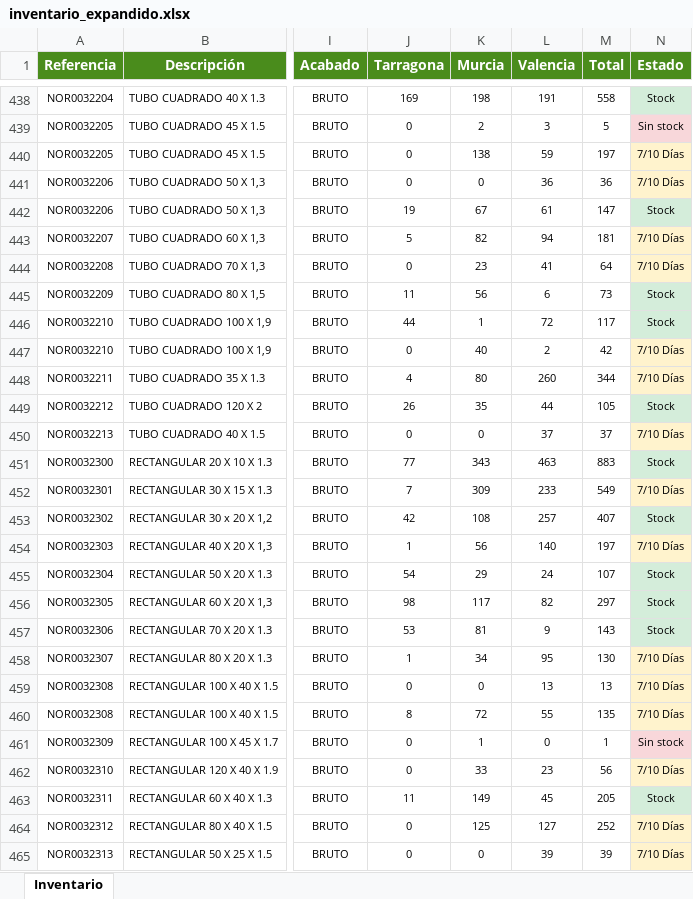
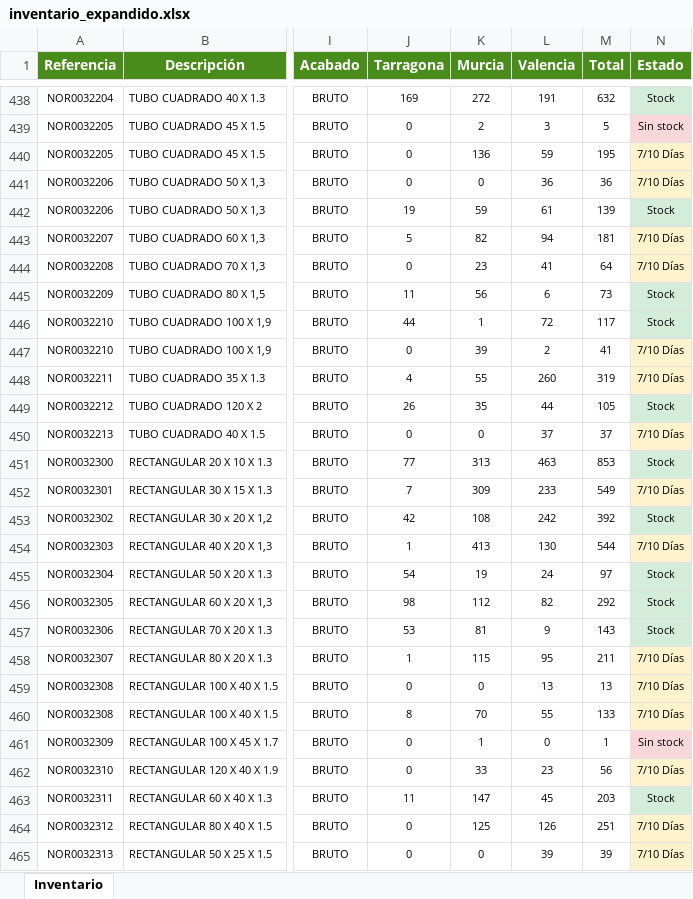
Before and after one commit to afcatalunya/normalizados, an Excel workbook: inventario_expandido.xlsx, sheet Inventario, drawn as a sheet; only a part is shown, gaps mark what is left out; values as stored, in another font and other column widths than the file's, no borders; the diff covers the shown part only; the diff names each change by its address in the sheet, - before the commit and + after, or states it on an @@ line.

Commit message:
Update inventario_expandido.xlsx — 10/07/2026 (+6 refs nuevas)

```diff
--- a/inventario_expandido.xlsx (sheet Inventario)
+++ b/inventario_expandido.xlsx (sheet Inventario)
-K438 (Murcia): 198
+K438 (Murcia): 272
-M438 (Total): 558
+M438 (Total): 632
-K440 (Murcia): 138
+K440 (Murcia): 136
-M440 (Total): 197
+M440 (Total): 195
-K442 (Murcia): 67
+K442 (Murcia): 59
-M442 (Total): 147
+M442 (Total): 139
-K447 (Murcia): 40
+K447 (Murcia): 39
-M447 (Total): 42
+M447 (Total): 41
-K448 (Murcia): 80
+K448 (Murcia): 55
-M448 (Total): 344
+M448 (Total): 319
-K451 (Murcia): 343
+K451 (Murcia): 313
-M451 (Total): 883
+M451 (Total): 853
-L453 (Valencia): 257
+L453 (Valencia): 242
-M453 (Total): 407
+M453 (Total): 392
-K454 (Murcia): 56
+K454 (Murcia): 413
-L454 (Valencia): 140
+L454 (Valencia): 130
-M454 (Total): 197
+M454 (Total): 544
-K455 (Murcia): 29
+K455 (Murcia): 19
-M455 (Total): 107
+M455 (Total): 97
-K456 (Murcia): 117
+K456 (Murcia): 112
-M456 (Total): 297
+M456 (Total): 292
-K458 (Murcia): 34
+K458 (Murcia): 115
-M458 (Total): 130
+M458 (Total): 211
-K460 (Murcia): 72
+K460 (Murcia): 70
-M460 (Total): 135
+M460 (Total): 133
-K463 (Murcia): 149
+K463 (Murcia): 147
-M463 (Total): 205
+M463 (Total): 203
-L464 (Valencia): 127
+L464 (Valencia): 126
-M464 (Total): 252
+M464 (Total): 251
```
Also changed, not shown: 6 added rows and 183 edited cells elsewhere in this sheet.
